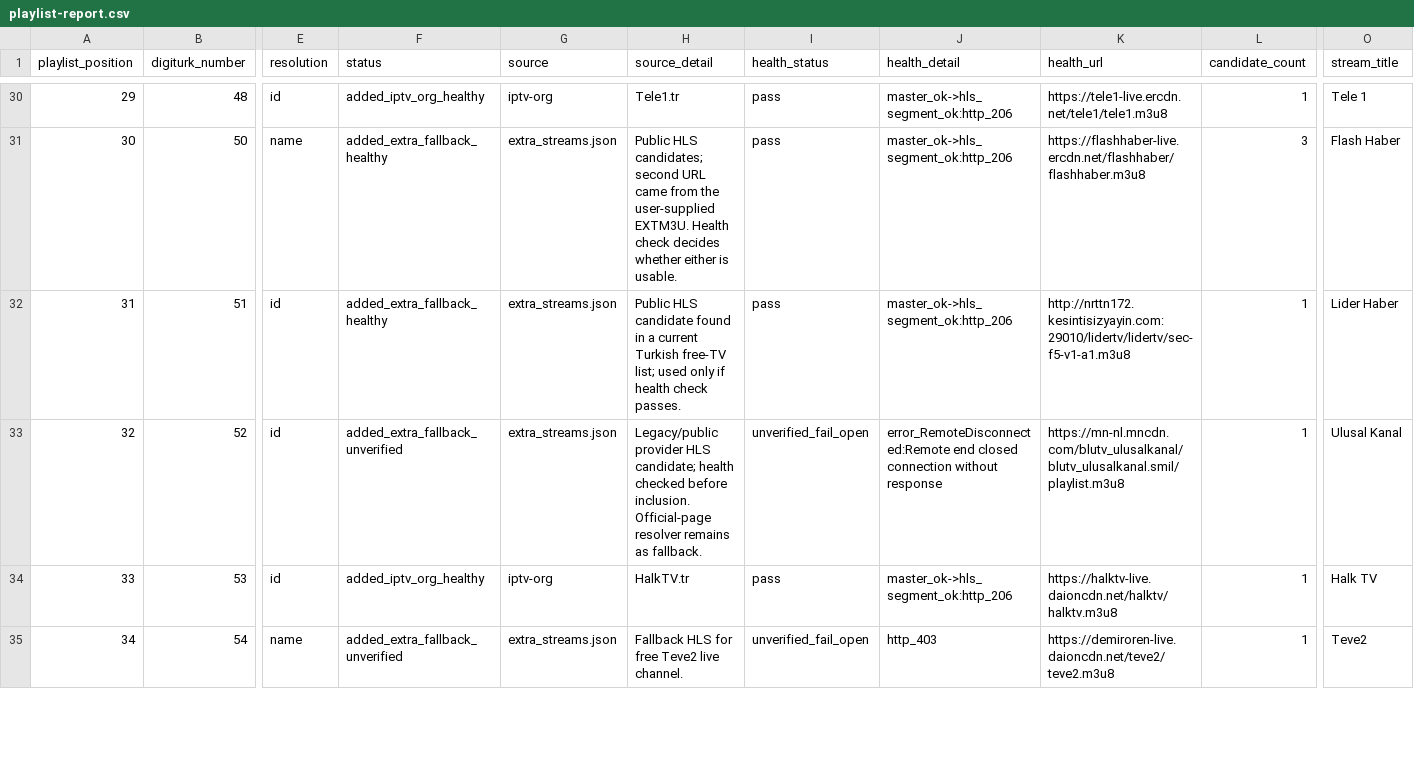
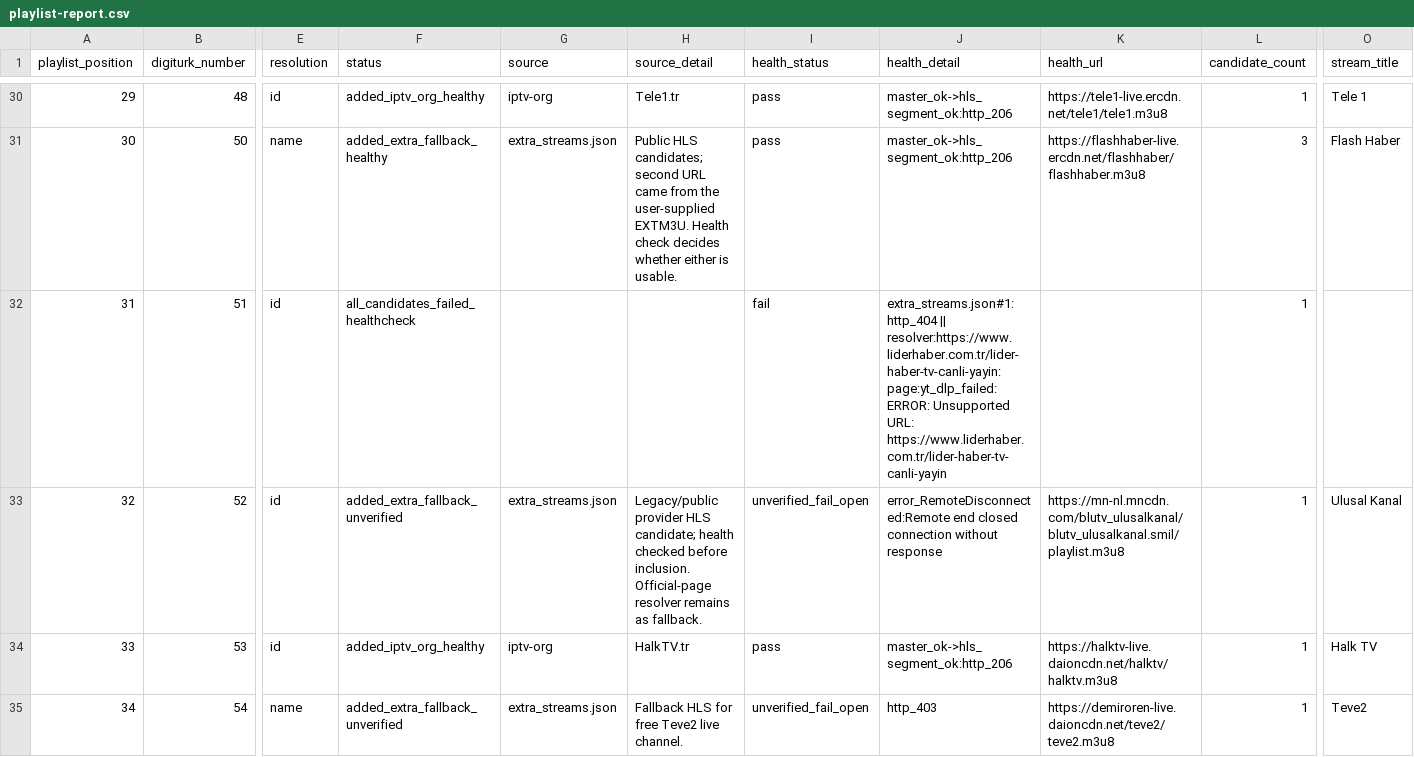
Before and after one commit to YananHelena/iptv2, a CSV file: playlist-report.csv, drawn as a sheet; only a part is shown, gaps mark what is left out; the diff covers the shown part only; the diff names each change by its address in the sheet, - before the commit and + after, or states it on an @@ line.

```diff
--- a/playlist-report.csv
+++ b/playlist-report.csv
-F32 (status): added_extra_fallback_healthy
+F32 (status): all_candidates_failed_healthcheck
-G32 (source): extra_streams.json
+G32 (source): (empty)
-H32 (source_detail): Public HLS candidate found in a current Turkish free-TV list; used only if health check passes.
+H32 (source_detail): (empty)
-I32 (health_status): pass
+I32 (health_status): fail
-J32 (health_detail): master_ok->hls_segment_ok:http_206
+J32 (health_detail): extra_streams.json#1:http_404 || resolver:https://www.liderhaber.com.tr/lider-haber-tv-canli-yayin:page:yt_dlp_failed:ERROR: Unsupported URL: https://www.liderhaber.com.tr/lider-haber-tv-canli-yayin
-K32 (health_url): http://nrttn172.kesintisizyayin.com:29010/lidertv/lidertv/sec-f5-v1-a1.m3u8
+K32 (health_url): (empty)
-O32 (stream_title): Lider Haber
+O32 (stream_title): (empty)
```
Also changed, not shown: 6 edited cells elsewhere in this file, match-report.csv, 3 other files.
